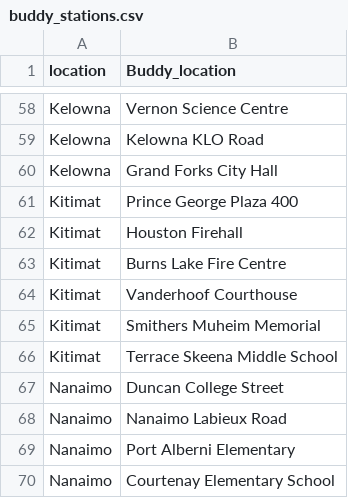
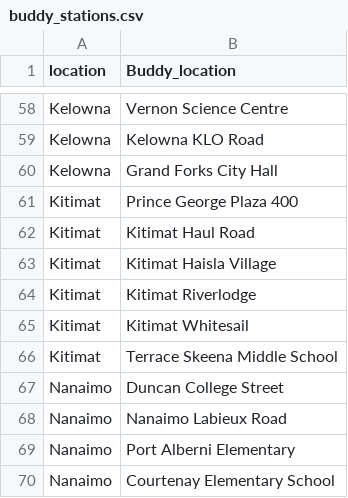
Before and after one commit to bcgov/aqwarnings_shiny, a CSV file: data/raw/buddy_stations.csv, drawn as a sheet; only a part is shown, gaps mark what is left out.

Commit message:
Update buddy_stations.csv

```diff
--- a/data/raw/buddy_stations.csv
+++ b/data/raw/buddy_stations.csv
@@ -61,6 +61,6 @@ Kelowna,Grand Forks City Hall
 Kitimat,Prince George Plaza 400
-Kitimat,Houston Firehall
-Kitimat,Burns Lake Fire Centre
-Kitimat,Vanderhoof Courthouse
-Kitimat,Smithers Muheim Memorial
+Kitimat,Kitimat Haul Road
+Kitimat,Kitimat Haisla Village
+Kitimat,Kitimat Riverlodge
+Kitimat,Kitimat Whitesail
 Kitimat,Terrace Skeena Middle School
```
